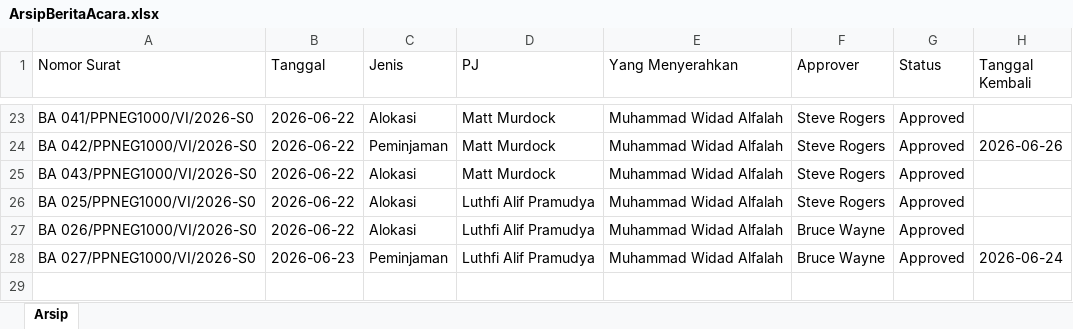
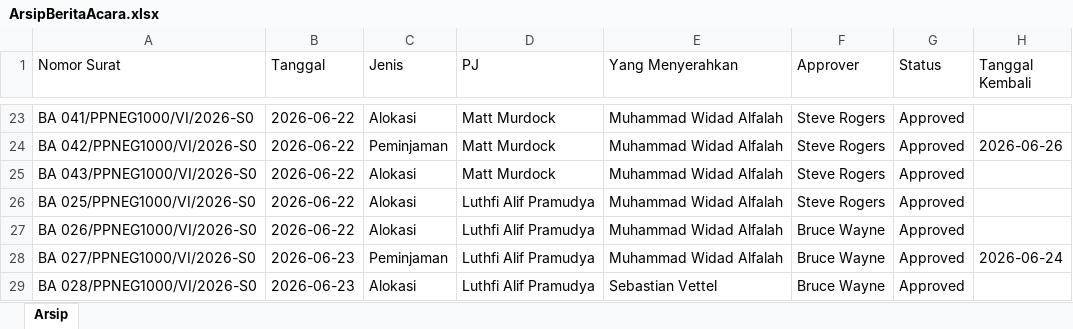
Before and after one commit to widadalfalah03/Sistem_Berita_Acara, an Excel workbook: SistemBeritaAcara.Web/data/ArsipBeritaAcara.xlsx, sheet Arsip, drawn as a sheet; only a part is shown, gaps mark what is left out; values as stored, in another font and other column widths than the file's, no borders; the diff names each change by its address in the sheet, - before the commit and + after, or states it on an @@ line.

```diff
--- a/SistemBeritaAcara.Web/data/ArsipBeritaAcara.xlsx (sheet Arsip)
+++ b/SistemBeritaAcara.Web/data/ArsipBeritaAcara.xlsx (sheet Arsip)
+row 29: BA 028/PPNEG1000/VI/2026-S0 | 2026-06-23 | Alokasi | Luthfi Alif Pramudya | Sebastian Vettel | Bruce Wayne | Approved
```
Also changed, not shown: 1 other file.
